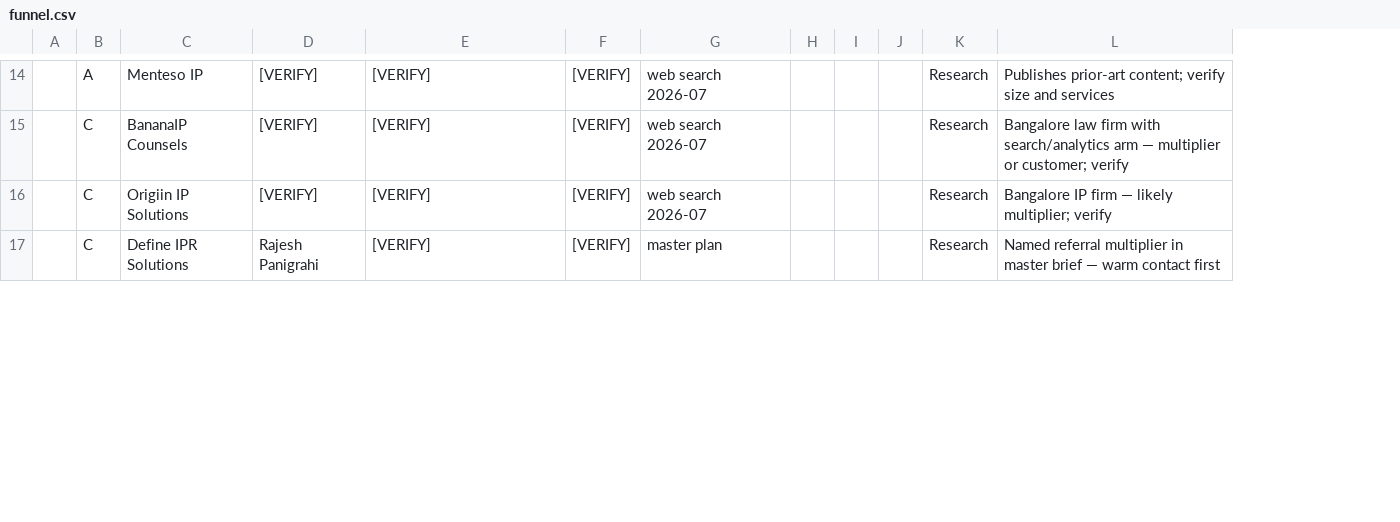
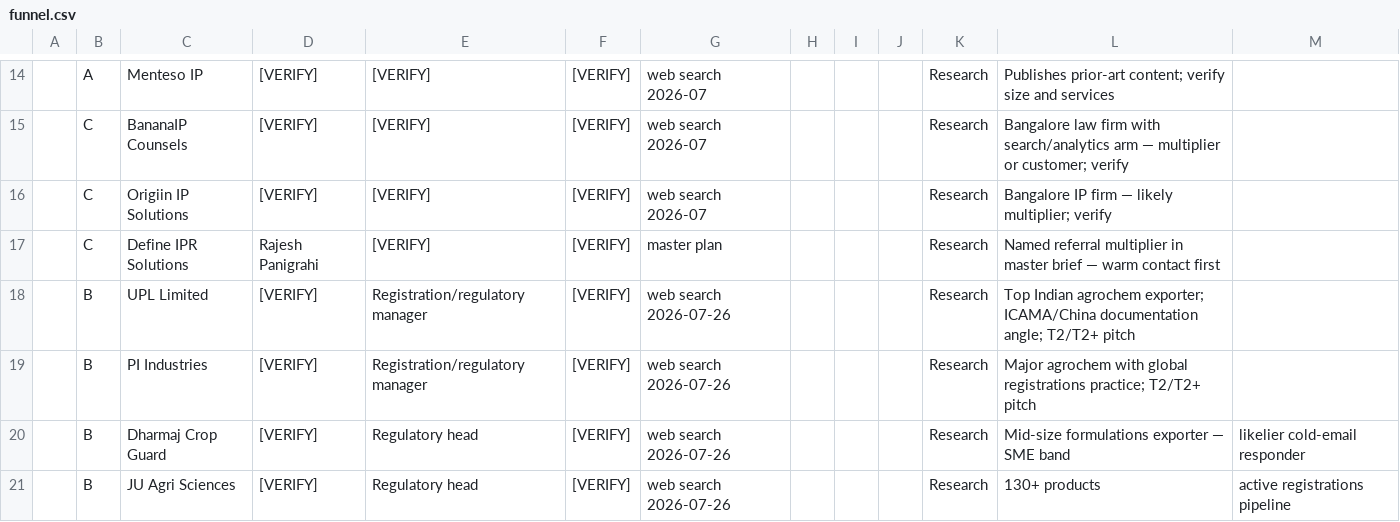
Before and after one commit to anildca1-ui/LiteratureServices, a CSV file: project-1-sales-ops/funnel.csv, drawn as a sheet; only a part is shown, gaps mark what is left out; the diff covers the shown part only; the diff names each change by its address in the sheet, - before the commit and + after, or states it on an @@ line.

```diff
--- a/project-1-sales-ops/funnel.csv
+++ b/project-1-sales-ops/funnel.csv
+column M, empty
+row 18:  | B | UPL Limited | [VERIFY] | Registration/regulatory manager | [VERIFY] | web search 2026-07-26 |  |  |  | Research | Top Indian agrochem exporter; ICAMA/China documentation angle; T2/T2+ pitch
+row 19:  | B | PI Industries | [VERIFY] | Registration/regulatory manager | [VERIFY] | web search 2026-07-26 |  |  |  | Research | Major agrochem with global registrations practice; T2/T2+ pitch
+row 20:  | B | Dharmaj Crop Guard | [VERIFY] | Regulatory head | [VERIFY] | web search 2026-07-26 |  |  |  | Research | Mid-size formulations exporter — SME band | likelier cold-email responder
+row 21:  | B | JU Agri Sciences | [VERIFY] | Regulatory head | [VERIFY] | web search 2026-07-26 |  |  |  | Research | 130+ products | active registrations pipeline
```
Also changed, not shown: 3 added rows elsewhere in this file, 3 other files.
